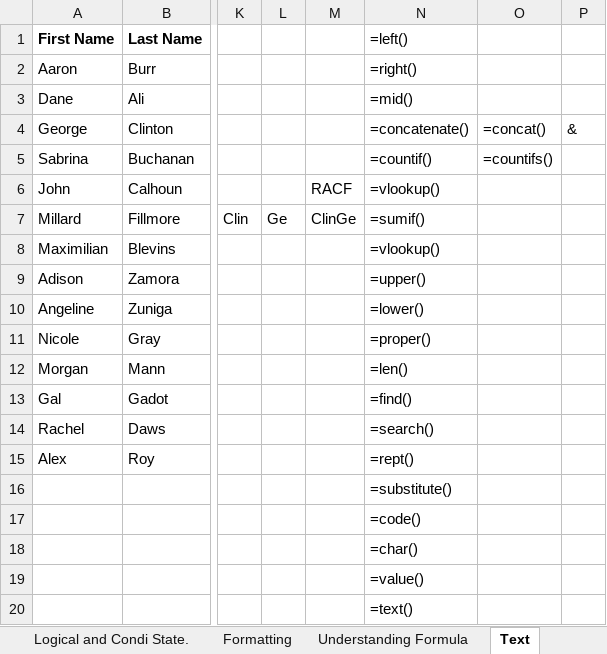
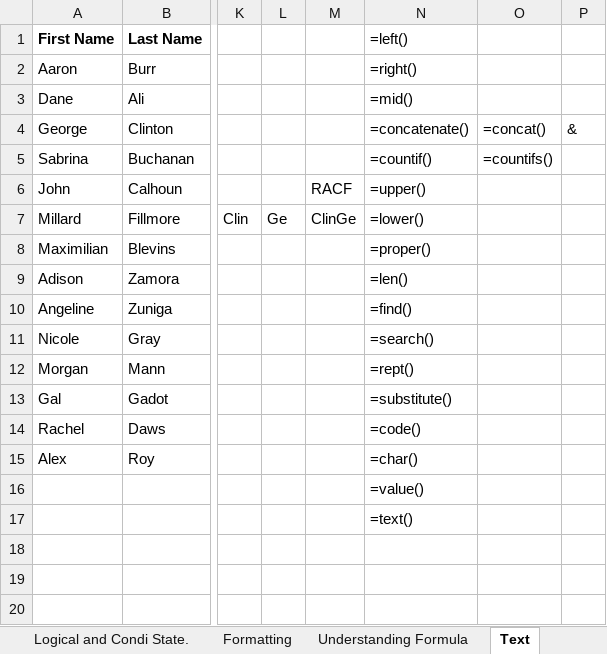
Before and after one commit to AmuthesWaran/microsoft-excel-tutorial-beginner, an Excel workbook: excel-beginner-tutorial.xlsx, sheet Text, drawn as a sheet; only a part is shown, gaps mark what is left out; values as stored, in another font and other column widths than the file's, no borders; rows hold the shown columns only; the diff names each change by its address in the sheet, - before the commit and + after, or states it on an @@ line.

```diff
--- a/excel-beginner-tutorial.xlsx (sheet Text)
+++ b/excel-beginner-tutorial.xlsx (sheet Text)
-N6: =vlookup()
+N6: =upper()
-N7: =sumif()
+N7: =lower()
-N8: =vlookup()
+N8: =proper()
-N9: =upper()
+N9: =len()
-N10: =lower()
+N10: =find()
-N11: =proper()
+N11: =search()
-N12: =len()
+N12: =rept()
-N13: =find()
+N13: =substitute()
-N14: =search()
+N14: =code()
-N15: =rept()
+N15: =char()
-row 16:  |  |  |  |  | =substitute()
-row 17:  |  |  |  |  | =code()
-row 18:  |  |  |  |  | =char()
```
Also changed, not shown: sheet Date&Time, sheet Pivot, sheet Vlookup simple, sheet Formatting, sheet Understanding Formula, sheet Text (2), charts or pictures, excel-beginner-tutorial_workout.xlsx.
